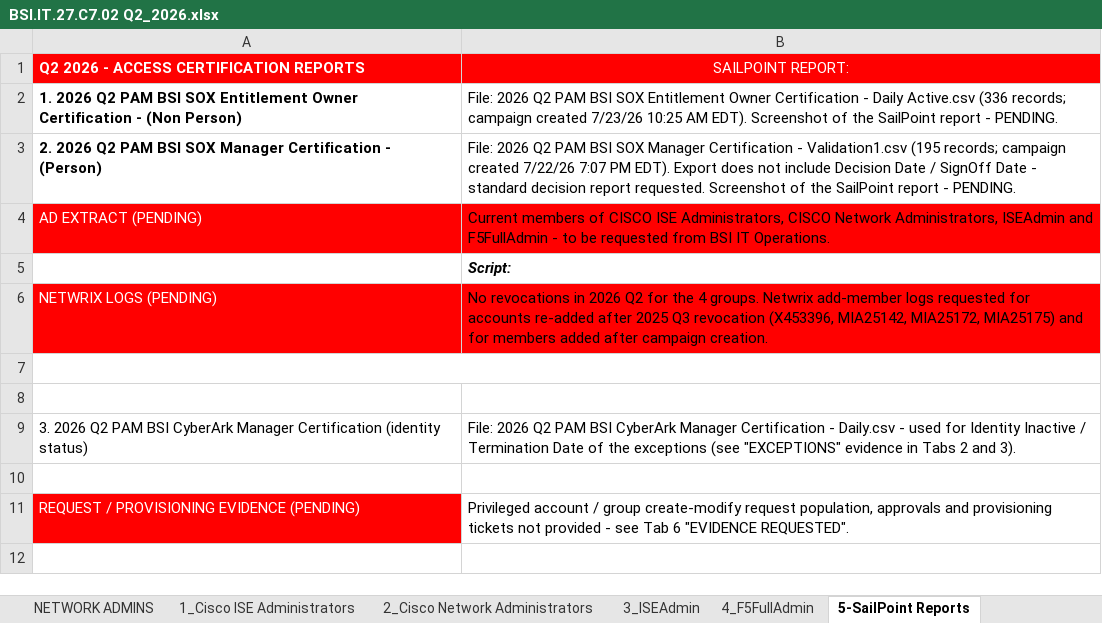
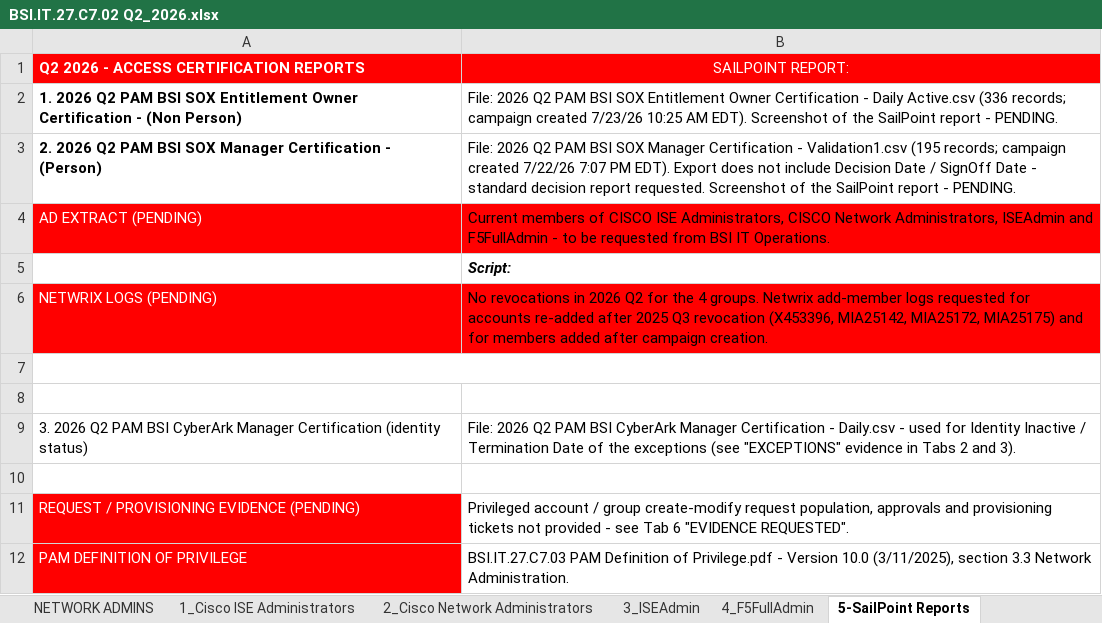
Before and after one commit to edwardfive-prog/Control-Testing-, an Excel workbook: BSI.IT.27.C7 Network Device Admin Accoun/BSI.IT.27.C7.02 Q2_2026.xlsx, sheet 5-SailPoint Reports, drawn as a sheet; values as stored, in another font and other column widths than the file's, no borders; charts and pictures not drawn; the diff names each change by its address in the sheet, - before the commit and + after, or states it on an @@ line.

```diff
--- a/BSI.IT.27.C7 Network Device Admin Accoun/BSI.IT.27.C7.02 Q2_2026.xlsx (sheet 5-SailPoint Reports)
+++ b/BSI.IT.27.C7 Network Device Admin Accoun/BSI.IT.27.C7.02 Q2_2026.xlsx (sheet 5-SailPoint Reports)
+row 12: PAM DEFINITION OF PRIVILEGE | BSI.IT.27.C7.03 PAM Definition of Privilege.pdf - Version 10.0 (3/11/2025), section 3.3 Network Administration.
```
Also changed, not shown: sheet NETWORK ADMINS, sheet 6_Create-Modify Requests, 2 other files.
